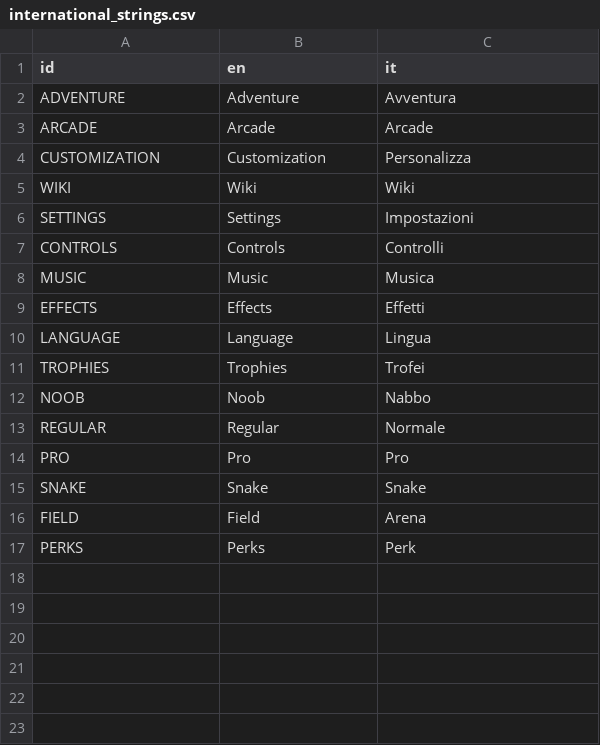
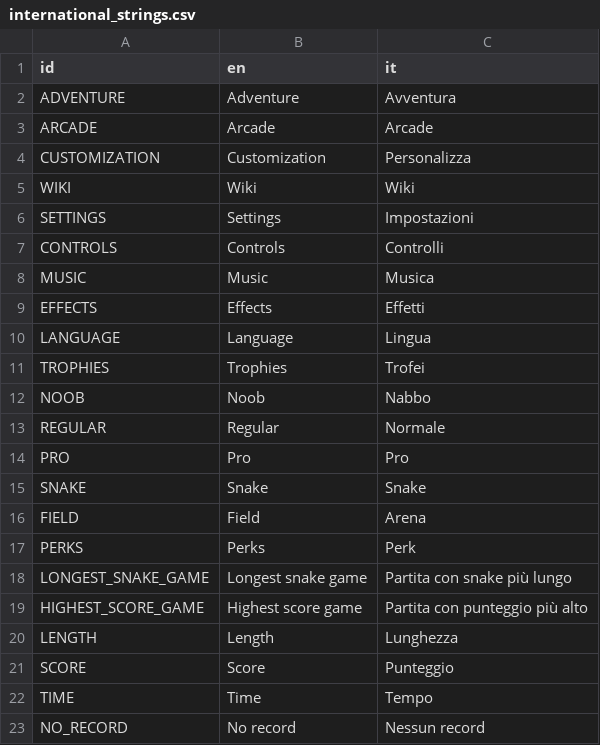
Before and after one commit to Tale152/snake-plus-plus-godot, a CSV file: assets/international_strings.csv, drawn as a sheet; the diff names each change by its address in the sheet, - before the commit and + after, or states it on an @@ line.

Commit message:
Completed record handling in arcade

```diff
--- a/assets/international_strings.csv
+++ b/assets/international_strings.csv
+row 18: LONGEST_SNAKE_GAME | Longest snake game | Partita con snake più lungo
+row 19: HIGHEST_SCORE_GAME | Highest score game | Partita con punteggio più alto
+row 20: LENGTH | Length | Lunghezza
+row 21: SCORE | Score | Punteggio
+row 22: TIME | Time | Tempo
+row 23: NO_RECORD | No record | Nessun record
```
Also changed, not shown: 5 other files.
